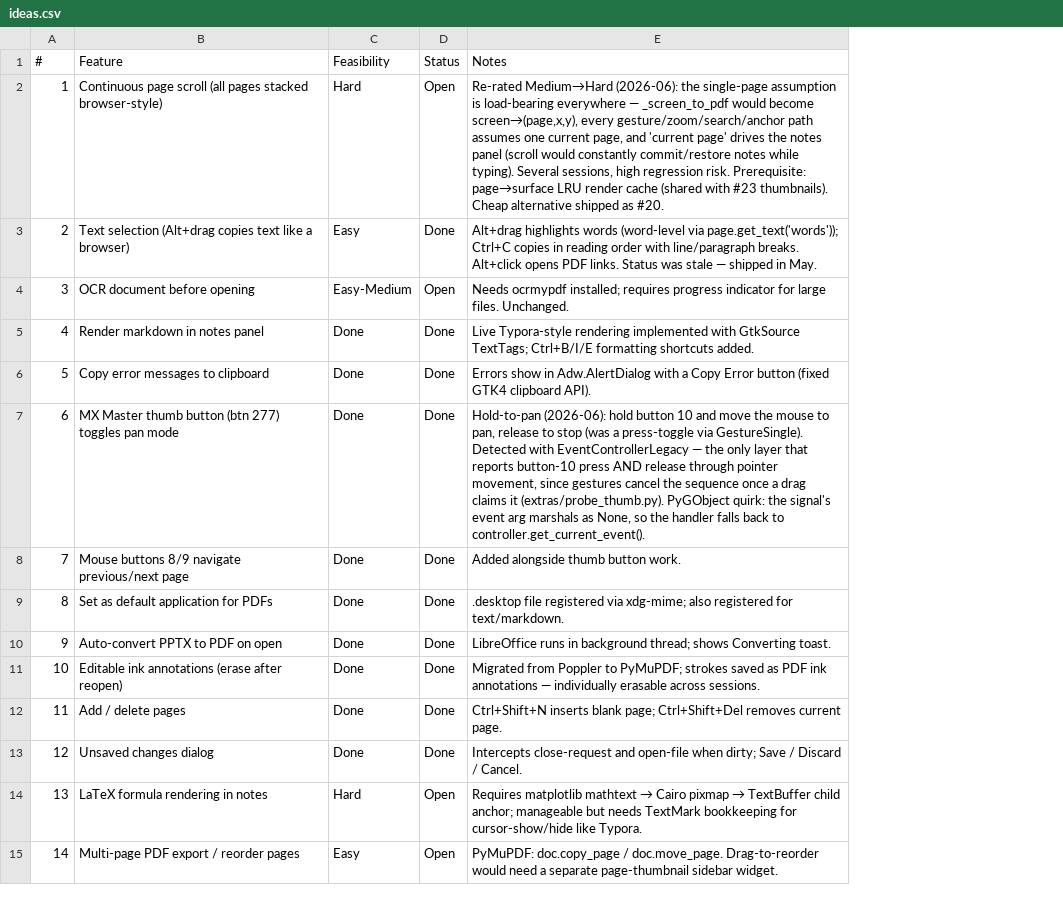
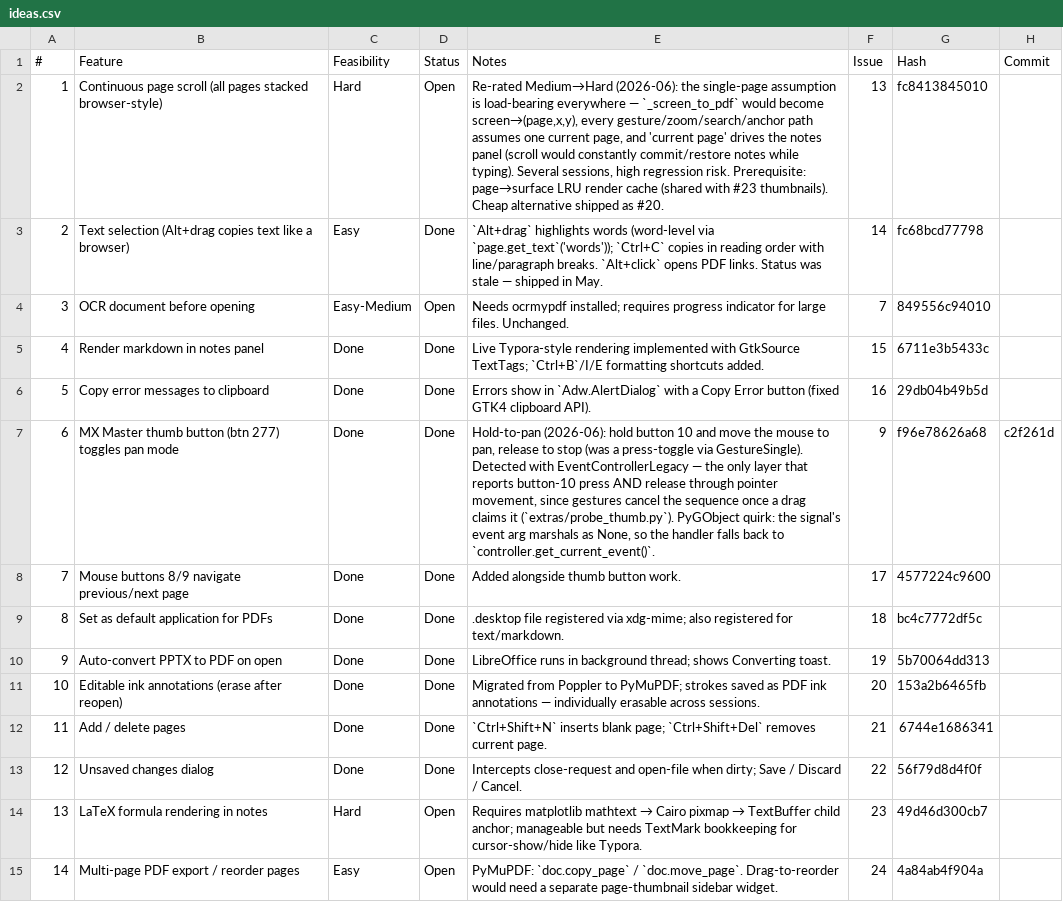
Before and after one commit to brokkoli71/sidemark, a CSV file: ideas.csv, drawn as a sheet; only a part is shown; the diff covers the shown part only; the diff names each change by its address in the sheet, - before the commit and + after, or states it on an @@ line.

```diff
--- a/ideas.csv
+++ b/ideas.csv
+column F (Issue), rows 2-15: 13 | 14 | 7 | 15 | 16 | 9 | 17 | 18 | 19 | 20 | 21 | 22 | 23 | 24
+column G (Hash), rows 2-15: fc8413845010 | fc68bcd77798 | 849556c94010 | 6711e3b5433c | 29db04b49b5d | f96e78626a68 | 4577224c9600 | bc4c7772df5c | 5b70064dd313 | 153a2b6465fb | 6744e1686341 | 56f79d8d4f0f | 49d46d300cb7 | 4a84ab4f904a
+column H (Commit), row 7: c2f261d
-E2 (Notes): …everywhere — _screen_to_pdf would become…
+E2 (Notes): …everywhere — `_screen_to_pdf` would become…
-E3 (Notes): Alt+drag highlights words (word-level via page.get_text('words')); Ctrl+C copies in reading order with line/paragraph breaks. Alt+click opens PDF…
+E3 (Notes): `Alt+drag` highlights words (word-level via `page.get_text`('words')); `Ctrl+C` copies in reading order with line/paragraph breaks. `Alt+click` opens PDF…
-E5 (Notes): …GtkSource TextTags; Ctrl+B/I/E formatting shortcuts…
+E5 (Notes): …GtkSource TextTags; `Ctrl+B`/I/E formatting shortcuts…
-E6 (Notes): …show in Adw.AlertDialog with a…
+E6 (Notes): …show in `Adw.AlertDialog` with a…
-E7 (Notes): …claims it (extras/probe_thumb.py). PyGObject quirk: the signal's event arg marshals as None, so the handler falls back to controller.get_current_event().
+E7 (Notes): …claims it (`extras/probe_thumb.py`). PyGObject quirk: the signal's event arg marshals as None, so the handler falls back to `controller.get_current_event()`.
-E12 (Notes): Ctrl+Shift+N inserts blank page; Ctrl+Shift+Del removes current…
+E12 (Notes): `Ctrl+Shift+N` inserts blank page; `Ctrl+Shift+Del` removes current…
-E15 (Notes): PyMuPDF: doc.copy_page / doc.move_page. Drag-to-reorder would…
+E15 (Notes): PyMuPDF: `doc.copy_page` / `doc.move_page`. Drag-to-reorder would…
```
Also changed, not shown: 27 edited cells elsewhere in this file, 1 other file.
